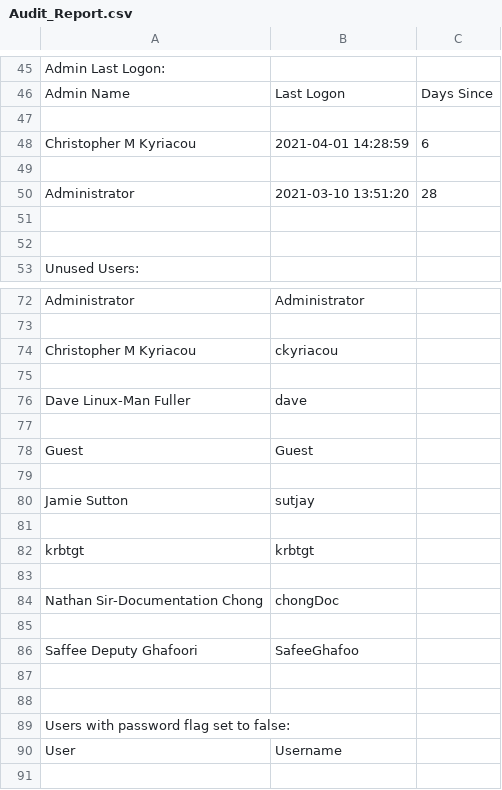
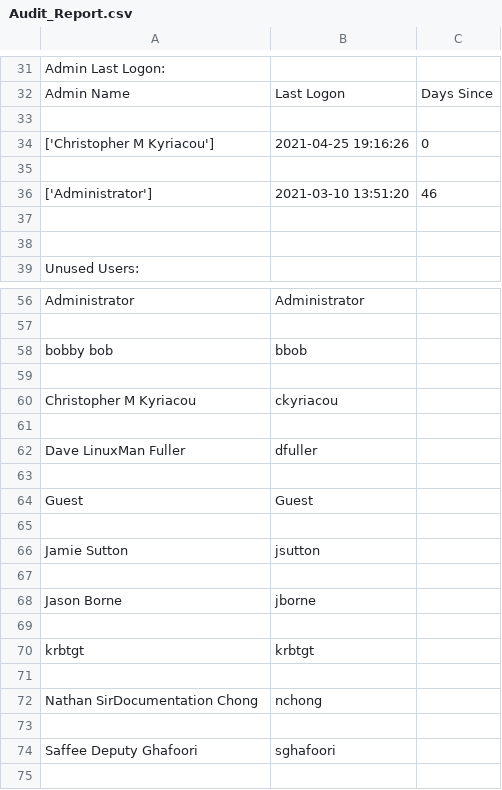
Before and after one commit to ckyriaco/Capstone, a CSV file: Scripts/Audit_Report.csv, drawn as a sheet; only a part is shown, gaps mark what is left out; the shorter side is filled out with more unchanged rows; the diff covers the shown part only.

```diff
--- a/Scripts/Audit_Report.csv
+++ b/Scripts/Audit_Report.csv
@@ -47,5 +33,5 @@ Admin Name,Last Logon,Days Since
 
-Christopher M Kyriacou,2021-04-01 14:28:59,6
+['Christopher M Kyriacou'],2021-04-25 19:16:26,0
 
-Administrator,2021-03-10 13:51:20,28
+['Administrator'],2021-03-10 13:51:20,46
 
@@ -73,5 +57,7 @@ Administrator,Administrator
 
+bobby bob,bbob
+
 Christopher M Kyriacou,ckyriacou
 
-Dave Linux-Man Fuller,dave
+Dave LinuxMan Fuller,dfuller
 
@@ -79,3 +65,5 @@ Guest,Guest
 
-Jamie Sutton,sutjay
+Jamie Sutton,jsutton
+
+Jason Borne,jborne
 
@@ -83,5 +71,5 @@ krbtgt,krbtgt
 
-Nathan Sir-Documentation Chong,chongDoc
+Nathan SirDocumentation Chong,nchong
 
-Saffee Deputy Ghafoori,SafeeGhafoo
+Saffee Deputy Ghafoori,sghafoori
 
```
Also changed, not shown: 9 added rows, 21 removed rows and 5 edited cells elsewhere in this file, 12 other files.
